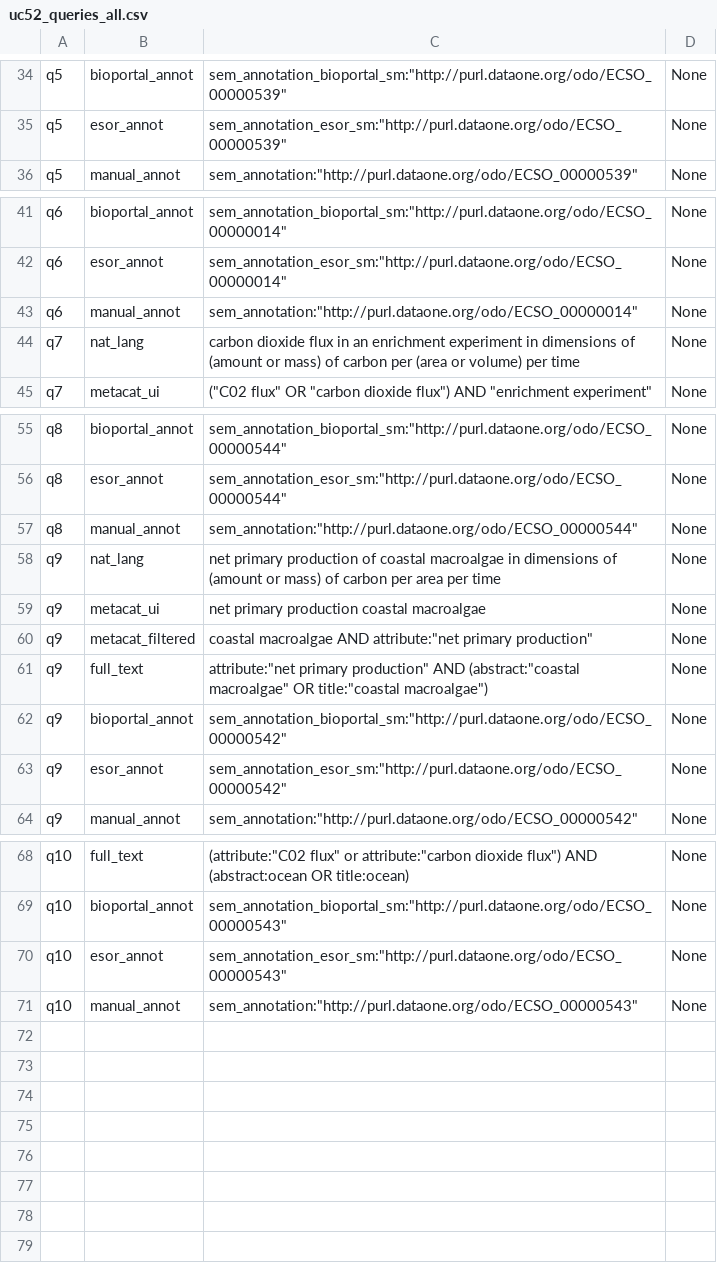
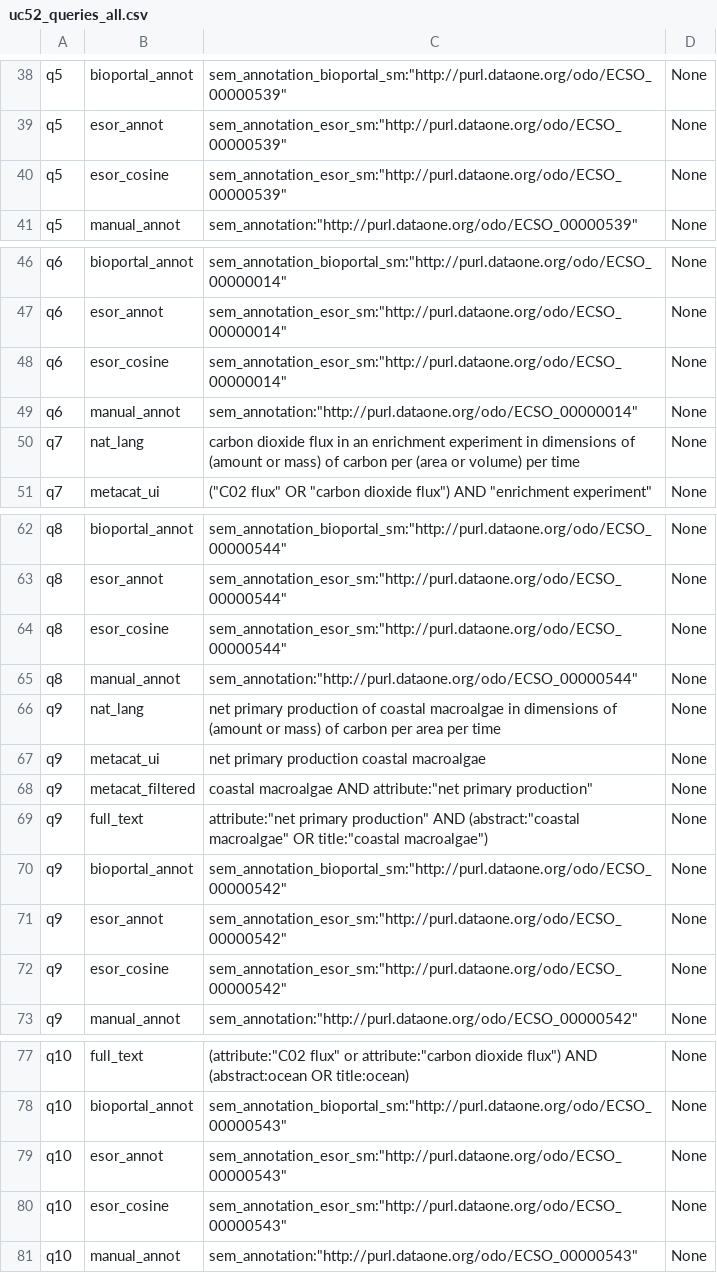
Before and after one commit to DataONEorg/semantic-query, a CSV file: lib/queries/uc52_queries_all.csv, drawn as a sheet; only a part is shown, gaps mark what is left out; the diff covers the shown part only; the diff names each change by its address in the sheet, - before the commit and + after, or states it on an @@ line.

Commit message:
1) q3 updated to look for ECSO class 576 (soil carbon). 2) q7 requires 2 ECSO classes instead of one (q7 should return no datasets). 3) added query form labeled esor_cosine

```diff
--- a/lib/queries/uc52_queries_all.csv
+++ b/lib/queries/uc52_queries_all.csv
+row 40: q5 | esor_cosine | sem_annotation_esor_sm:"http://purl.dataone.org/odo/ECSO_00000539" | None
+row 48: q6 | esor_cosine | sem_annotation_esor_sm:"http://purl.dataone.org/odo/ECSO_00000014" | None
+row 64: q8 | esor_cosine | sem_annotation_esor_sm:"http://purl.dataone.org/odo/ECSO_00000544" | None
+row 72: q9 | esor_cosine | sem_annotation_esor_sm:"http://purl.dataone.org/odo/ECSO_00000542" | None
+row 80: q10 | esor_cosine | sem_annotation_esor_sm:"http://purl.dataone.org/odo/ECSO_00000543" | None
```
Also changed, not shown: 5 added rows and 6 edited cells elsewhere in this file.
